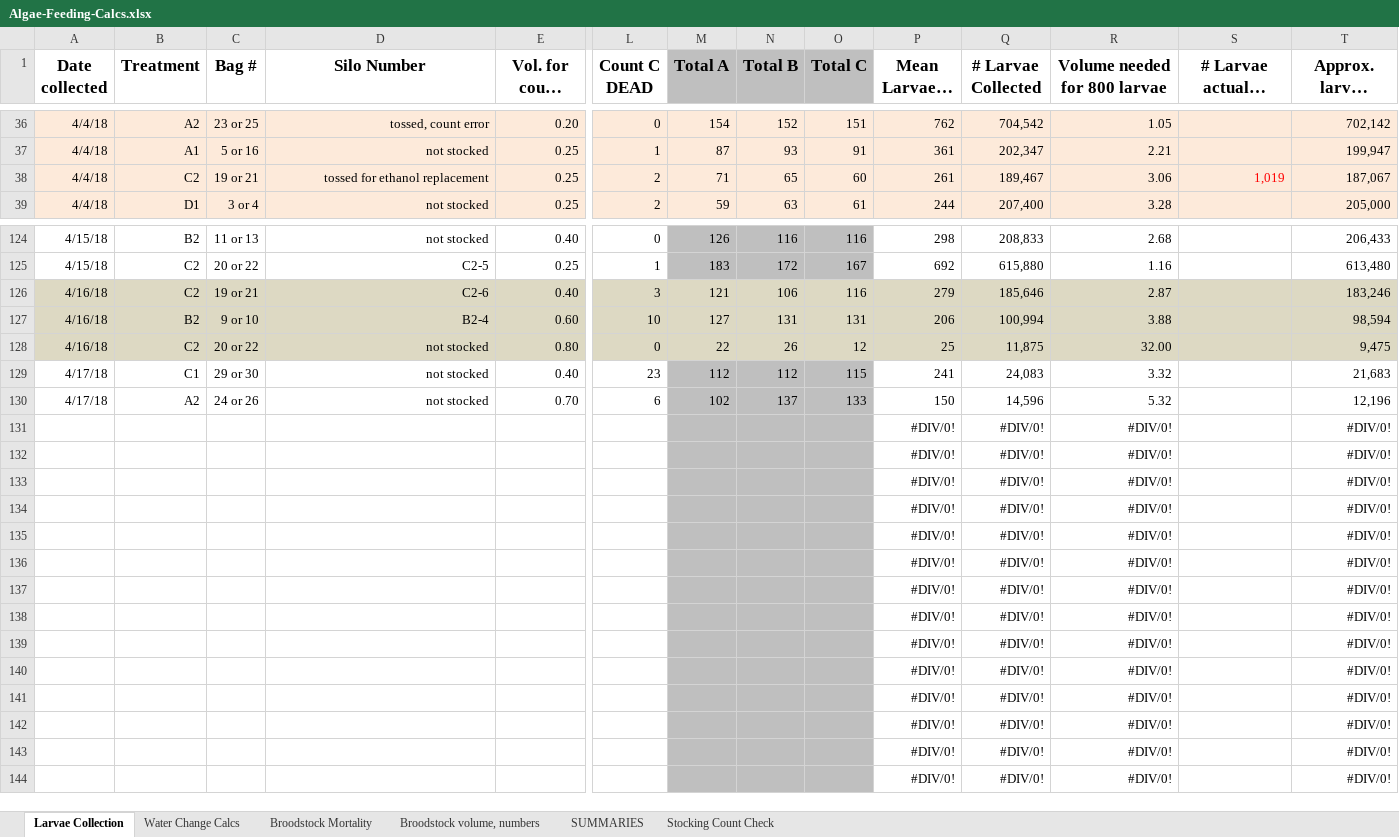
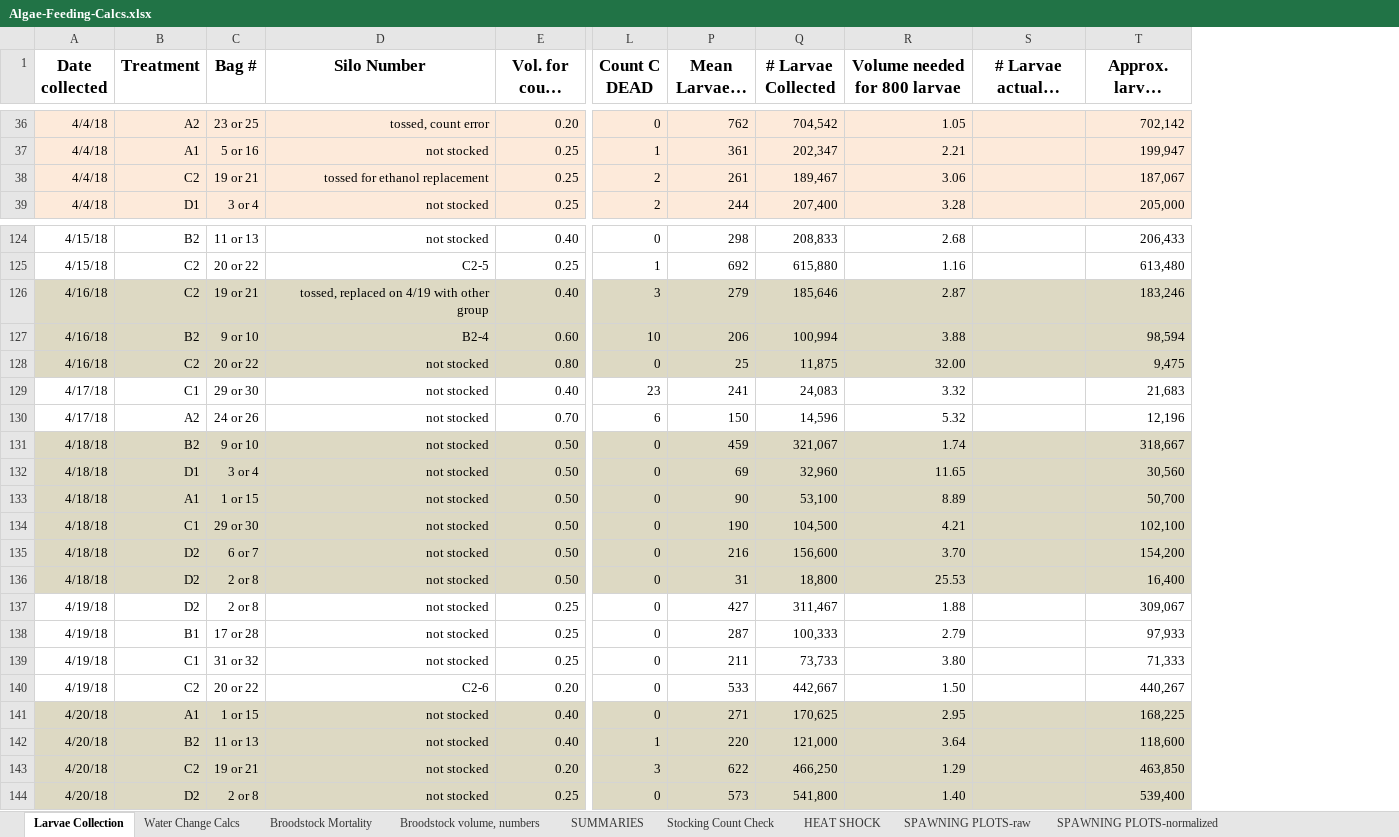
Before and after one commit to laurahspencer/O.lurida_Temperature, an Excel workbook: data/Algae-Feeding-Calcs.xlsx, sheet Larvae Collection, drawn as a sheet; only a part is shown, gaps mark what is left out; long unchanged cells end in …; values as stored, in another font and other column widths than the file's, no borders; removed rows and columns are numbered as before the commit, all else as after; rows hold the shown columns only; the diff covers the shown part only; the diff names each change by its address in the sheet, - before the commit and + after, or states it on an @@ line.

```diff
--- a/data/Algae-Feeding-Calcs.xlsx (sheet Larvae Collection)
+++ b/data/Algae-Feeding-Calcs.xlsx (sheet Larvae Collection)
+sheet tab: HEAT SHOCK
+sheet tab: SPAWNING PLOTS-raw
+sheet tab: SPAWNING PLOTS-normalized
@@ column M (Total A) hidden, rows 36-39: 154 | 87 | 71 | 59; rows 124-130: 126 | 183 | 121 | 127 | 22 | 112 | 102 @@
@@ column N (Total B) hidden, rows 36-39: 152 | 93 | 65 | 63; rows 124-130: 116 | 172 | 106 | 131 | 26 | 112 | 137 @@
@@ column O (Total C) hidden, rows 36-39: 151 | 91 | 60 | 61; rows 124-130: 116 | 167 | 116 | 131 | 12 | 115 | 133 @@
-S38 (# Larvae actually stocked): 1,019
+S38 (# Larvae actually stocked): (empty)
-D126 (Silo Number): C2-6
+D126 (Silo Number): tossed, replaced on 4/19 with other group
-row 131:  |  |  |  |  |  |  |  |  | #DIV/0! | #DIV/0! | #DIV/0! |  | #DIV/0!
-row 132:  |  |  |  |  |  |  |  |  | #DIV/0! | #DIV/0! | #DIV/0! |  | #DIV/0!
-row 133:  |  |  |  |  |  |  |  |  | #DIV/0! | #DIV/0! | #DIV/0! |  | #DIV/0!
-row 134:  |  |  |  |  |  |  |  |  | #DIV/0! | #DIV/0! | #DIV/0! |  | #DIV/0!
-row 135:  |  |  |  |  |  |  |  |  | #DIV/0! | #DIV/0! | #DIV/0! |  | #DIV/0!
-row 136:  |  |  |  |  |  |  |  |  | #DIV/0! | #DIV/0! | #DIV/0! |  | #DIV/0!
-row 137:  |  |  |  |  |  |  |  |  | #DIV/0! | #DIV/0! | #DIV/0! |  | #DIV/0!
-row 138:  |  |  |  |  |  |  |  |  | #DIV/0! | #DIV/0! | #DIV/0! |  | #DIV/0!
-row 139:  |  |  |  |  |  |  |  |  | #DIV/0! | #DIV/0! | #DIV/0! |  | #DIV/0!
-row 140:  |  |  |  |  |  |  |  |  | #DIV/0! | #DIV/0! | #DIV/0! |  | #DIV/0!
-row 141:  |  |  |  |  |  |  |  |  | #DIV/0! | #DIV/0! | #DIV/0! |  | #DIV/0!
-row 142:  |  |  |  |  |  |  |  |  | #DIV/0! | #DIV/0! | #DIV/0! |  | #DIV/0!
-row 143:  |  |  |  |  |  |  |  |  | #DIV/0! | #DIV/0! | #DIV/0! |  | #DIV/0!
-row 144:  |  |  |  |  |  |  |  |  | #DIV/0! | #DIV/0! | #DIV/0! |  | #DIV/0!
+row 131: 4/18/18 | B2 | 9 or 10 | not stocked | 0.50 | 0 | 459 | 321,067 | 1.74 |  | 318,667
+row 132: 4/18/18 | D1 | 3 or 4 | not stocked | 0.50 | 0 | 69 | 32,960 | 11.65 |  | 30,560
+row 133: 4/18/18 | A1 | 1 or 15 | not stocked | 0.50 | 0 | 90 | 53,100 | 8.89 |  | 50,700
+row 134: 4/18/18 | C1 | 29 or 30 | not stocked | 0.50 | 0 | 190 | 104,500 | 4.21 |  | 102,100
+row 135: 4/18/18 | D2 | 6 or 7 | not stocked | 0.50 | 0 | 216 | 156,600 | 3.70 |  | 154,200
+row 136: 4/18/18 | D2 | 2 or 8 | not stocked | 0.50 | 0 | 31 | 18,800 | 25.53 |  | 16,400
+row 137: 4/19/18 | D2 | 2 or 8 | not stocked | 0.25 | 0 | 427 | 311,467 | 1.88 |  | 309,067
+row 138: 4/19/18 | B1 | 17 or 28 | not stocked | 0.25 | 0 | 287 | 100,333 | 2.79 |  | 97,933
+row 139: 4/19/18 | C1 | 31 or 32 | not stocked | 0.25 | 0 | 211 | 73,733 | 3.80 |  | 71,333
+row 140: 4/19/18 | C2 | 20 or 22 | C2-6 | 0.20 | 0 | 533 | 442,667 | 1.50 |  | 440,267
+row 141: 4/20/18 | A1 | 1 or 15 | not stocked | 0.40 | 0 | 271 | 170,625 | 2.95 |  | 168,225
+row 142: 4/20/18 | B2 | 11 or 13 | not stocked | 0.40 | 1 | 220 | 121,000 | 3.64 |  | 118,600
+row 143: 4/20/18 | C2 | 19 or 21 | not stocked | 0.20 | 3 | 622 | 466,250 | 1.29 |  | 463,850
+row 144: 4/20/18 | D2 | 2 or 8 | not stocked | 0.25 | 0 | 573 | 541,800 | 1.40 |  | 539,400
```
Also changed, not shown: 17 added rows and 4 edited cells elsewhere in this sheet, sheet Water Change Calcs, sheet SUMMARIES, sheet Broodstock volume, numbers, sheet Broodstock Mortality, hidden cells, charts or pictures, 1 other file.
